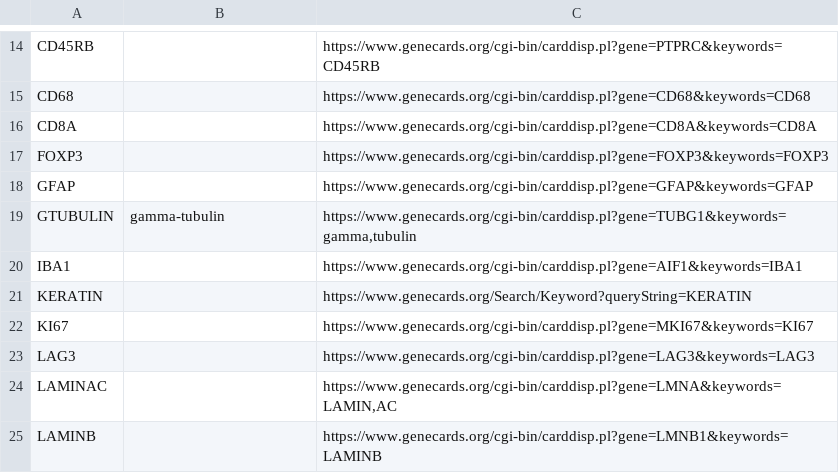
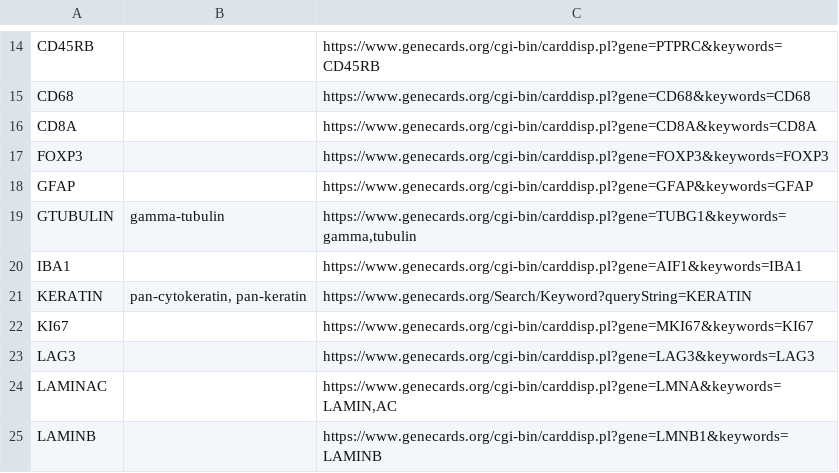
Before and after one commit to labsyspharm/cycif.org, a CSV file: _data/marker_links_database.csv, drawn as a sheet; only a part is shown, gaps mark what is left out.

Commit message:
Add alias for keratin

```diff
--- a/_data/marker_links_database.csv
+++ b/_data/marker_links_database.csv
@@ -20,3 +20,3 @@ GTUBULIN,gamma-tubulin,"https://www.genecards.org/cgi-bin/carddisp.pl?gene=TUBG1
 IBA1,,https://www.genecards.org/cgi-bin/carddisp.pl?gene=AIF1&keywords=IBA1
-KERATIN,,https://www.genecards.org/Search/Keyword?queryString=KERATIN
+KERATIN,"pan-cytokeratin, pan-keratin",https://www.genecards.org/Search/Keyword?queryString=KERATIN
 KI67,,https://www.genecards.org/cgi-bin/carddisp.pl?gene=MKI67&keywords=KI67
```
